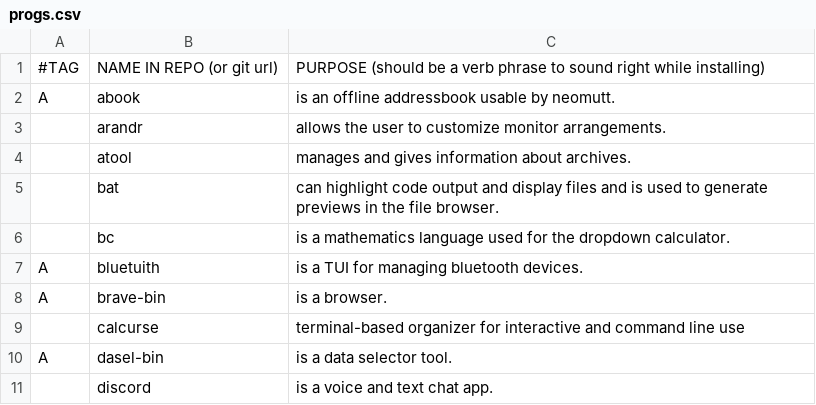
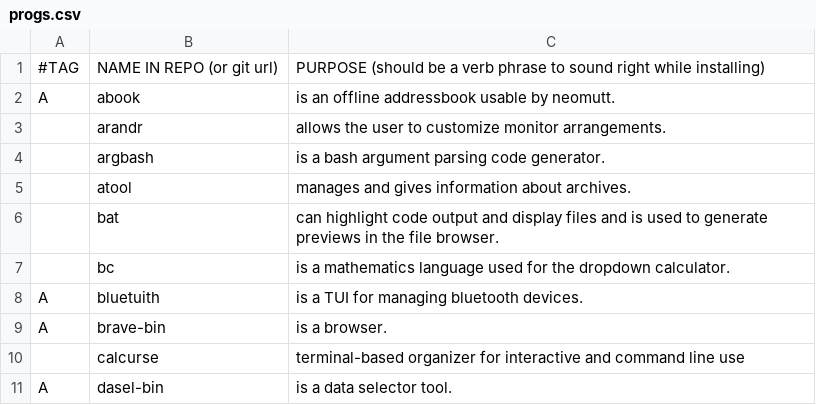
Before and after one commit to sripwoud/LARBS, a CSV file: progs.csv, drawn as a sheet; only a part is shown; the shorter side is filled out with more unchanged rows.

Commit message:
add argbash

```diff
--- a/progs.csv
+++ b/progs.csv
@@ -3,2 +3,3 @@ A,abook,"is an offline addressbook usable by neomutt."
 ,arandr,"allows the user to customize monitor arrangements."
+,argbash,"is a bash argument parsing code generator."
 ,atool,"manages and gives information about archives."
```
